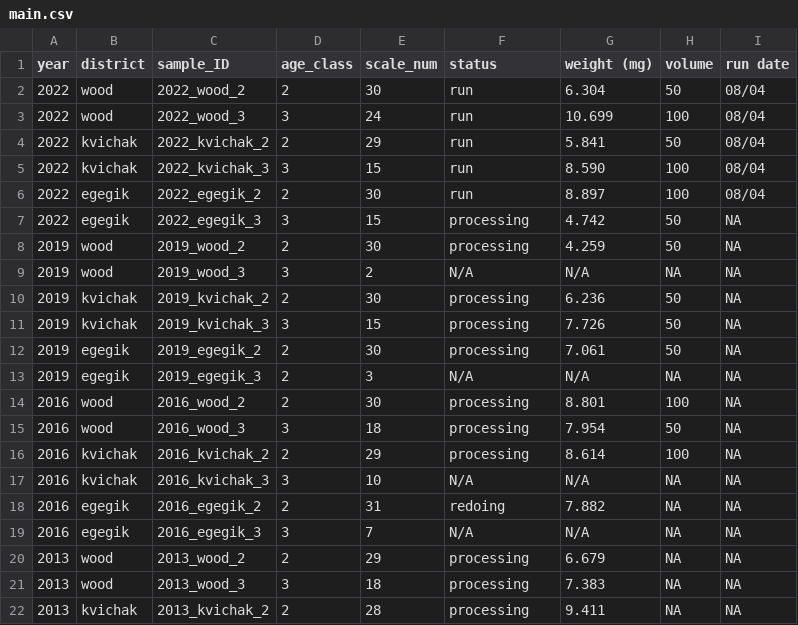
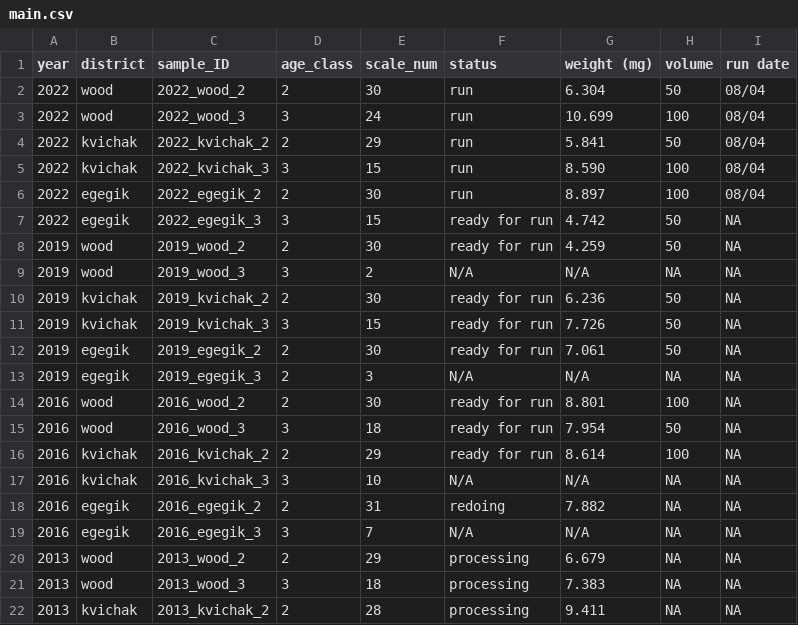
Before and after one commit to n-grace-henry/MS-Thesis, a CSV file: samples/main.csv, drawn as a sheet; only a part is shown.

Commit message:
Update main.csv

```diff
--- a/samples/main.csv
+++ b/samples/main.csv
@@ -6,12 +6,12 @@ year, district, sample_ID, age_class, scale_num, status, weight (mg), volume, ru
 2022, egegik, 2022_egegik_2, 2, 30, run, 8.897, 100, 08/04
-2022, egegik, 2022_egegik_3, 3, 15, processing, 4.742, 50, NA
-2019, wood, 2019_wood_2, 2, 30, processing, 4.259, 50, NA
+2022, egegik, 2022_egegik_3, 3, 15, ready for run, 4.742, 50, NA
+2019, wood, 2019_wood_2, 2, 30, ready for run, 4.259, 50, NA
 2019, wood, 2019_wood_3, 3, 2, N/A, N/A, NA, NA
-2019, kvichak, 2019_kvichak_2, 2, 30, processing, 6.236, 50, NA
-2019, kvichak, 2019_kvichak_3, 3, 15, processing, 7.726, 50, NA
-2019, egegik, 2019_egegik_2, 2, 30, processing, 7.061, 50, NA
+2019, kvichak, 2019_kvichak_2, 2, 30, ready for run, 6.236, 50, NA
+2019, kvichak, 2019_kvichak_3, 3, 15, ready for run, 7.726, 50, NA
+2019, egegik, 2019_egegik_2, 2, 30, ready for run, 7.061, 50, NA
 2019, egegik, 2019_egegik_3, 2, 3, N/A, N/A, NA, NA
-2016, wood, 2016_wood_2, 2, 30, processing, 8.801, 100, NA
-2016, wood, 2016_wood_3, 3, 18, processing, 7.954, 50, NA
-2016, kvichak, 2016_kvichak_2, 2, 29, processing, 8.614, 100, NA
+2016, wood, 2016_wood_2, 2, 30, ready for run, 8.801, 100, NA
+2016, wood, 2016_wood_3, 3, 18, ready for run, 7.954, 50, NA
+2016, kvichak, 2016_kvichak_2, 2, 29, ready for run, 8.614, 100, NA
 2016, kvichak, 2016_kvichak_3, 3, 10, N/A, N/A, NA, NA
```
